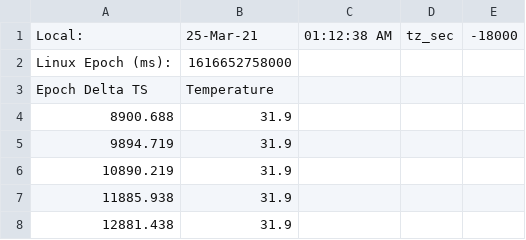
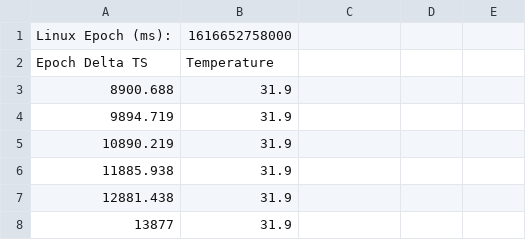
Before and after one commit to NGoynes/VSM-Watch-Android, a CSV file: VSMWatchAndroidApplication/app/src/main/res/raw/temp.csv, drawn as a sheet; only a part is shown; the shorter side is filled out with more unchanged rows; the diff names each change by its address in the sheet, - before the commit and + after, or states it on an @@ line.

```diff
--- a/VSMWatchAndroidApplication/app/src/main/res/raw/temp.csv
+++ b/VSMWatchAndroidApplication/app/src/main/res/raw/temp.csv
-row 1: Local: | 25-Mar-21 | 01:12:38 AM | tz_sec | -18000
```
Also changed, not shown: 8 other files.
